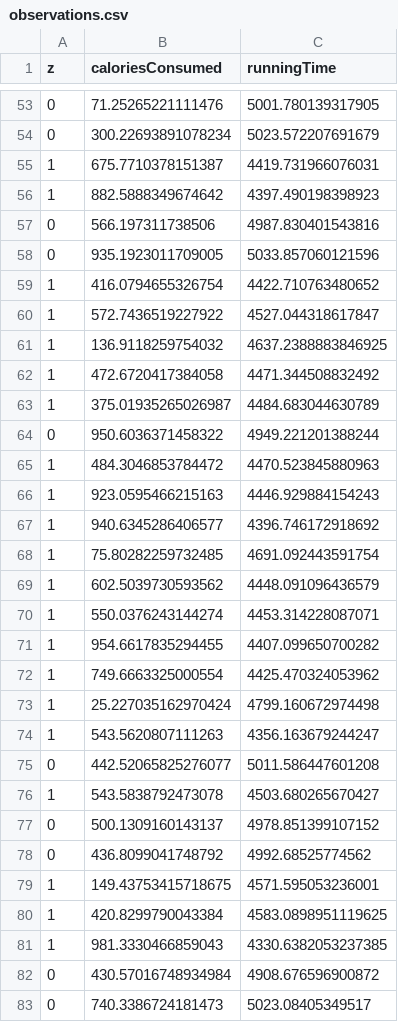
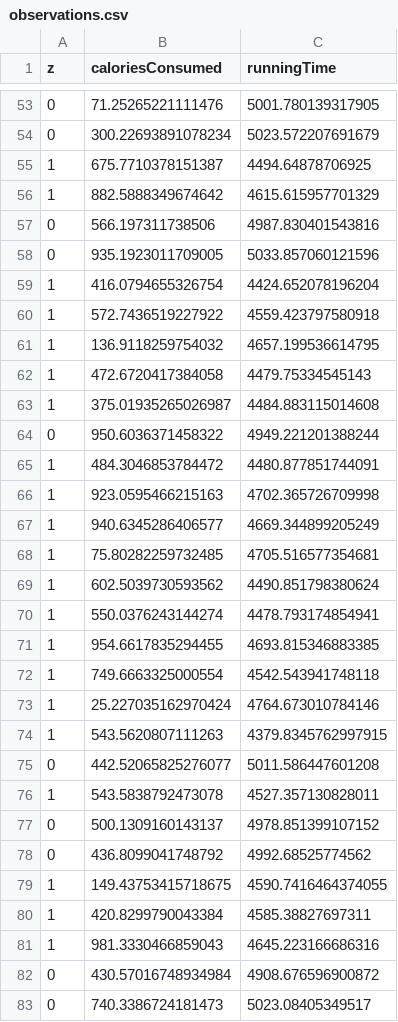
Before and after one commit to priism-center/thinkCausal_dev, a CSV file: _site/d3/bart/data/observations.csv, drawn as a sheet; only a part is shown, gaps mark what is left out; the diff covers the shown part only.

```diff
--- a/_site/d3/bart/data/observations.csv
+++ b/_site/d3/bart/data/observations.csv
@@ -54,29 +54,29 @@ z,caloriesConsumed,runningTime
 0,300.22693891078234,5023.572207691679
-1,675.7710378151387,4419.731966076031
-1,882.5888349674642,4397.490198398923
+1,675.7710378151387,4494.64878706925
+1,882.5888349674642,4615.615957701329
 0,566.197311738506,4987.830401543816
 0,935.1923011709005,5033.857060121596
-1,416.0794655326754,4422.710763480652
-1,572.7436519227922,4527.044318617847
-1,136.9118259754032,4637.2388883846925
-1,472.6720417384058,4471.344508832492
-1,375.01935265026987,4484.683044630789
+1,416.0794655326754,4424.652078196204
+1,572.7436519227922,4559.423797580918
+1,136.9118259754032,4657.199536614795
+1,472.6720417384058,4479.75334545143
+1,375.01935265026987,4484.883115014608
 0,950.6036371458322,4949.221201388244
-1,484.3046853784472,4470.523845880963
-1,923.0595466215163,4446.929884154243
-1,940.6345286406577,4396.746172918692
-1,75.80282259732485,4691.092443591754
-1,602.5039730593562,4448.091096436579
-1,550.0376243144274,4453.314228087071
-1,954.6617835294455,4407.099650700282
-1,749.6663325000554,4425.470324053962
-1,25.227035162970424,4799.160672974498
-1,543.5620807111263,4356.163679244247
+1,484.3046853784472,4480.877851744091
+1,923.0595466215163,4702.365726709998
+1,940.6345286406577,4669.344899205249
+1,75.80282259732485,4705.516577354681
+1,602.5039730593562,4490.851798380624
+1,550.0376243144274,4478.793174854941
+1,954.6617835294455,4693.815346883385
+1,749.6663325000554,4542.543941748118
+1,25.227035162970424,4764.673010784146
+1,543.5620807111263,4379.8345762997915
 0,442.52065825276077,5011.586447601208
-1,543.5838792473078,4503.680265670427
+1,543.5838792473078,4527.357130828011
 0,500.1309160143137,4978.851399107152
 0,436.8099041748792,4992.68525774562
-1,149.43753415718675,4571.595053236001
-1,420.8299790043384,4583.0898951119625
-1,981.3330466859043,4330.6382053237385
+1,149.43753415718675,4590.7416464374055
+1,420.8299790043384,4585.38827697311
+1,981.3330466859043,4645.223166686316
 0,430.57016748934984,4908.676596900872
```
Also changed, not shown: 35 edited cells elsewhere in this file, _site/d3/bart/data/fits.csv, 5 other files.
